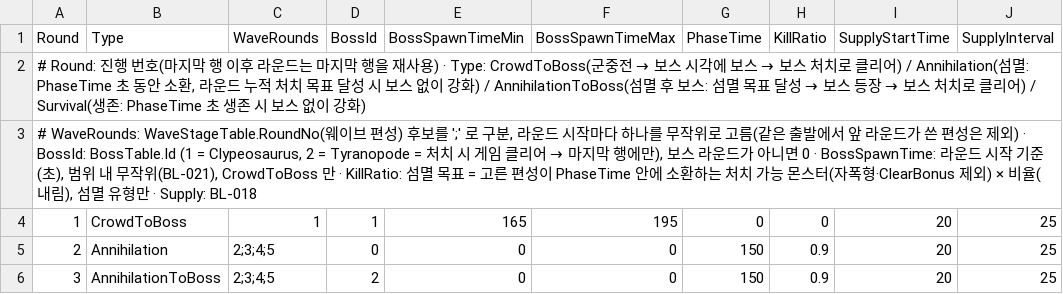
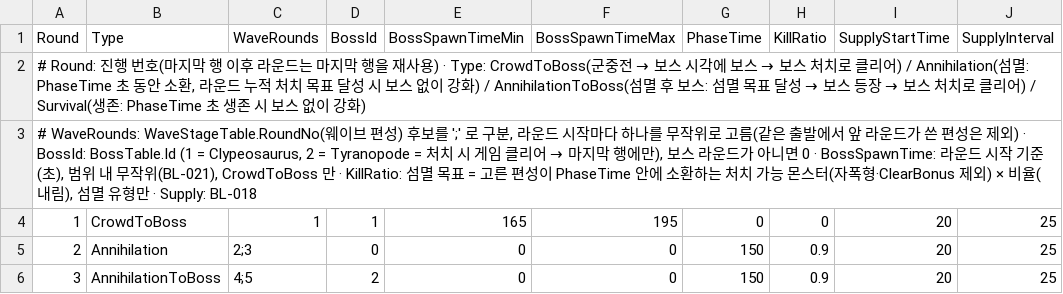
Before and after one commit to KooHoo-Dev/3rd_3D_1-3D-Project-team_even, a TSV file: Assets/StreamingAssets/Tables/RoundTable.tsv, drawn as a sheet; only a part is shown; the diff names each change by its address in the sheet, - before the commit and + after, or states it on an @@ line.

```diff
--- a/Assets/StreamingAssets/Tables/RoundTable.tsv
+++ b/Assets/StreamingAssets/Tables/RoundTable.tsv
-C5 (WaveRounds): 2;3;4;5
+C5 (WaveRounds): 2;3
-C6 (WaveRounds): 2;3;4;5
+C6 (WaveRounds): 4;5
```
Also changed, not shown: Assets/StreamingAssets/Tables/MonsterAttackTable.tsv, Assets/StreamingAssets/Tables/MonsterTable.tsv, 4 other files.
